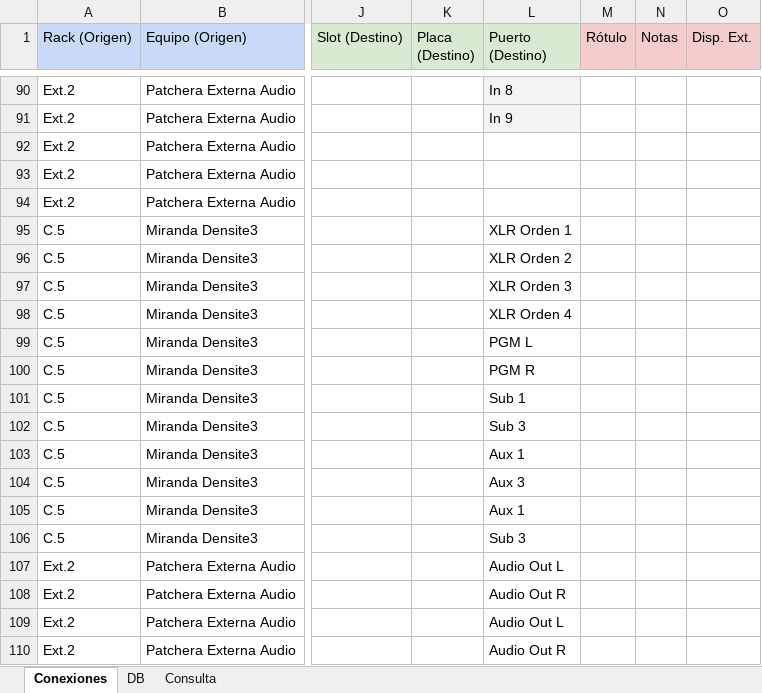
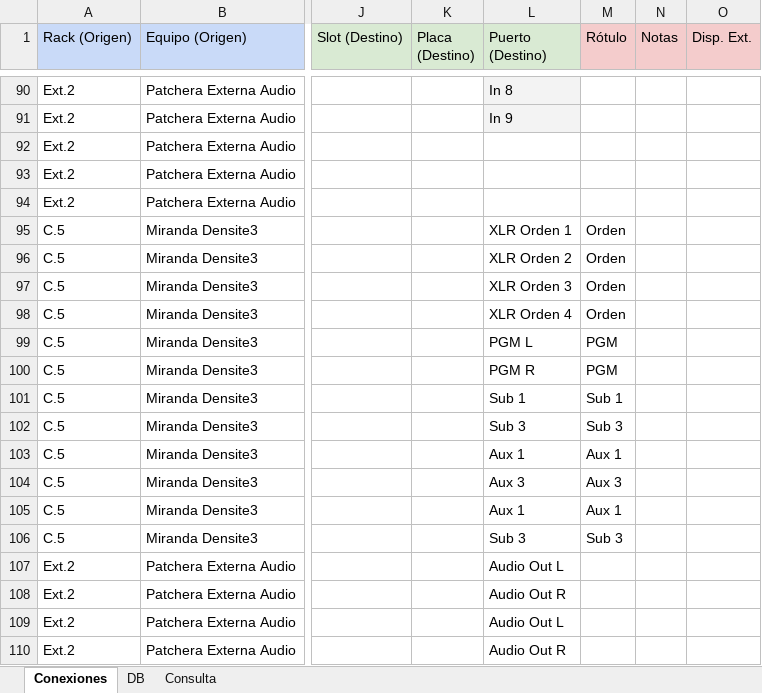
Before and after one commit to mmuccillo55/A7K9X2QF, an Excel workbook: Ext1.xlsx, sheet Conexiones, drawn as a sheet; only a part is shown, gaps mark what is left out; values as stored, in another font and other column widths than the file's, no borders; charts and pictures and conditional formats not drawn; the diff names each change by its address in the sheet, - before the commit and + after, or states it on an @@ line.

Commit message:
Add files via upload

```diff
--- a/Ext1.xlsx (sheet Conexiones)
+++ b/Ext1.xlsx (sheet Conexiones)
-M95:M98 (Rótulo): (empty)
+M95:M98 (Rótulo): Orden
-M99:M100 (Rótulo): (empty)
+M99:M100 (Rótulo): PGM
-M101 (Rótulo): (empty)
+M101 (Rótulo): Sub 1
-M102 (Rótulo): (empty)
+M102 (Rótulo): Sub 3
-M103 (Rótulo): (empty)
+M103 (Rótulo): Aux 1
-M104 (Rótulo): (empty)
+M104 (Rótulo): Aux 3
-M105 (Rótulo): (empty)
+M105 (Rótulo): Aux 1
-M106 (Rótulo): (empty)
+M106 (Rótulo): Sub 3
```
